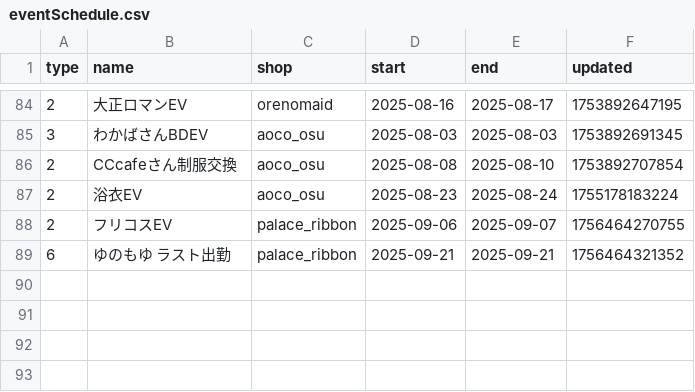
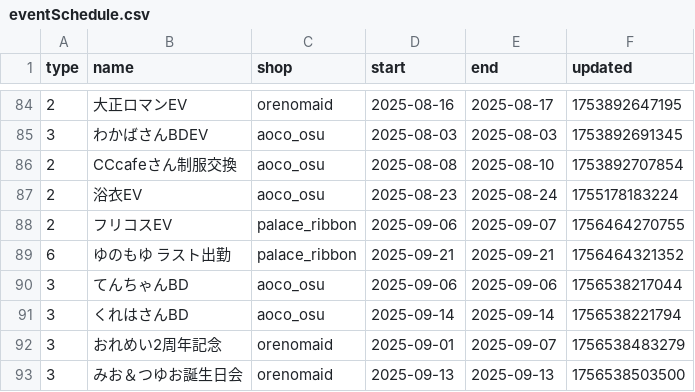
Before and after one commit to c890904/cafeSchedule, a CSV file: eventSchedule.csv, drawn as a sheet; only a part is shown, gaps mark what is left out.

```diff
--- a/eventSchedule.csv
+++ b/eventSchedule.csv
@@ -89 +89,5 @@ type,name,shop,start,end,updated
 6,ゆのもゆ ラスト出勤,palace_ribbon,2025-09-21,2025-09-21,1756464321352
+3,てんちゃんBD,aoco_osu,2025-09-06,2025-09-06,1756538217044
+3,くれはさんBD,aoco_osu,2025-09-14,2025-09-14,1756538221794
+3,おれめい2周年記念,orenomaid,2025-09-01,2025-09-07,1756538483279
+3,みお＆つゆお誕生日会,orenomaid,2025-09-13,2025-09-13,1756538503500
```
Also changed, not shown: schedule.csv.
